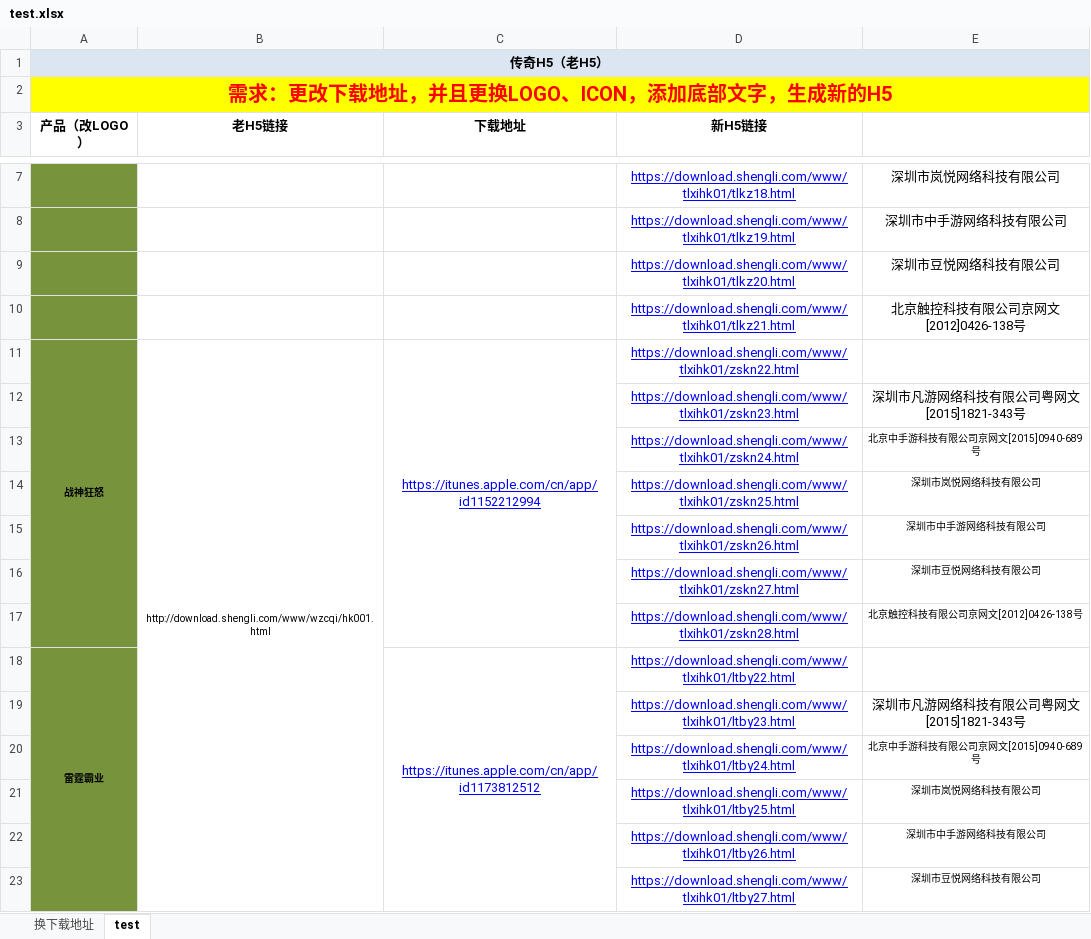
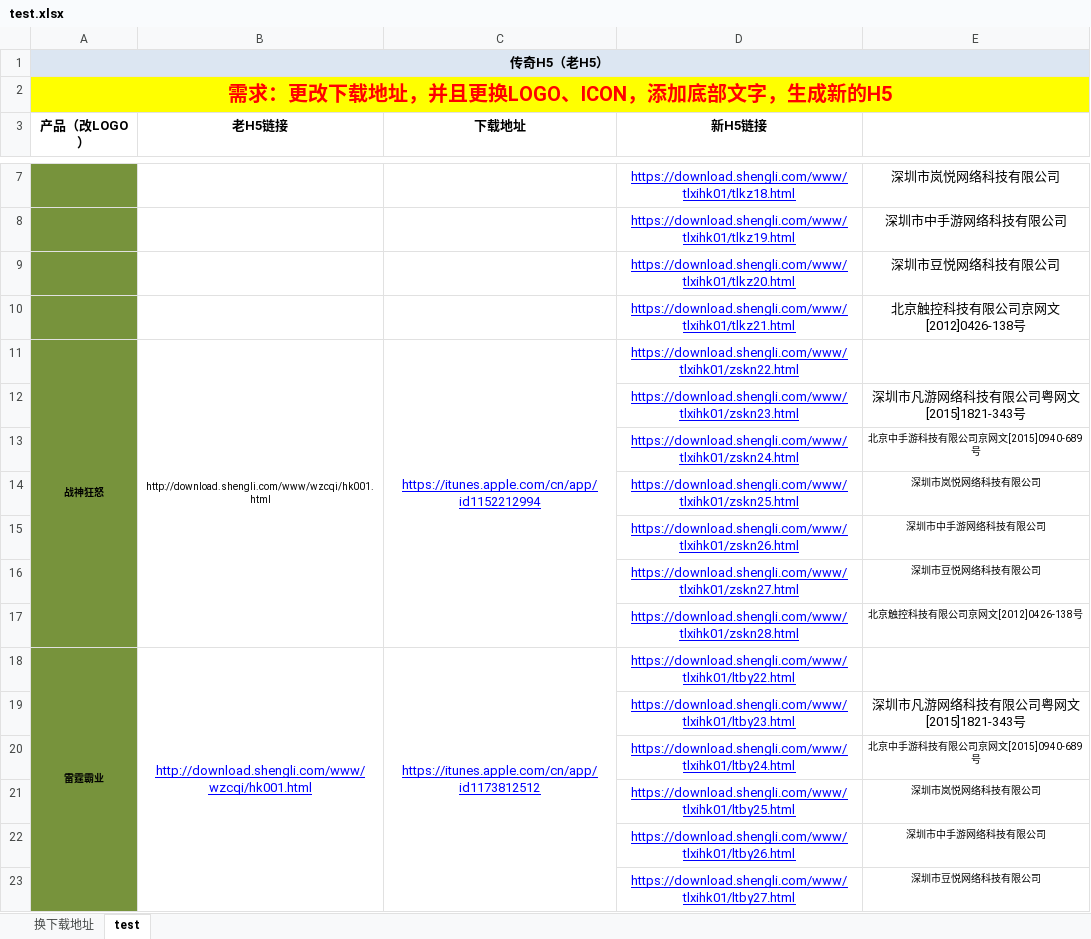
Before and after one commit to zhonghaisheng/modify-node, an Excel workbook: test.xlsx, sheet test, drawn as a sheet; only a part is shown, gaps mark what is left out; values as stored, in another font and other column widths than the file's, no borders; the diff covers the shown part only; the diff names each change by its address in the sheet, - before the commit and + after, or states it on an @@ line.

Commit message:
modify excel

```diff
--- a/test.xlsx (sheet test)
+++ b/test.xlsx (sheet test)
-B11:B31 merged
+B11:B17 merged
-B18 (老H5链接): (empty)
+B18 (老H5链接): http://download.shengli.com/www/wzcqi/hk001.html
+B18:B24 merged
```
Also changed, not shown: 3 edited cells, cell formats and merged cells elsewhere in this sheet.
